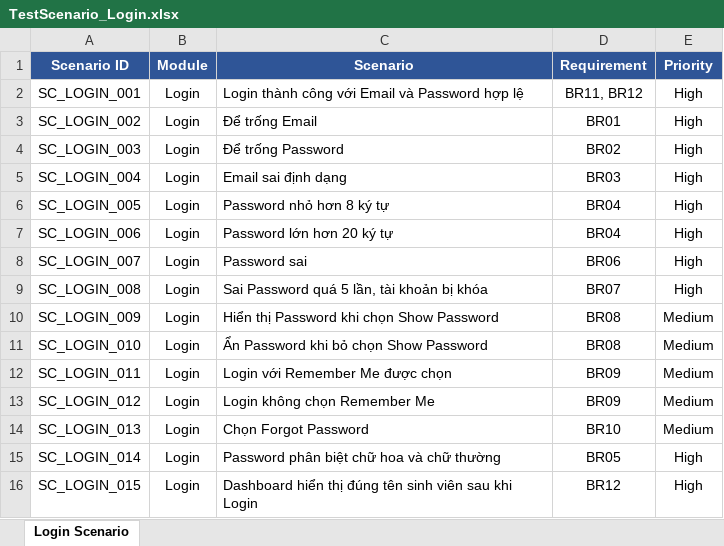
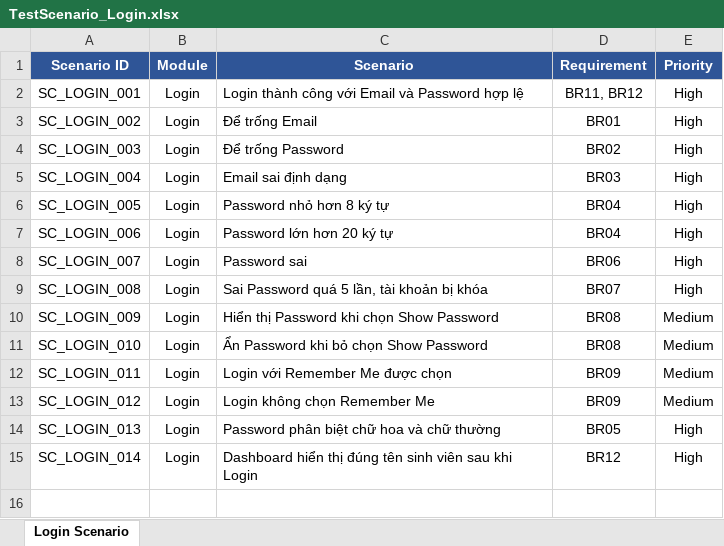
Before and after one commit to ynhiuit/Manual-Tester-Portfolio, an Excel workbook: 03_Test_Scenario/TestScenario_Login.xlsx, sheet Login Scenario, drawn as a sheet; values as stored, in another font and other column widths than the file's, no borders; conditional formats not drawn; the diff names each change by its address in the sheet, - before the commit and + after, or states it on an @@ line.

Commit message:
Update Login Test Scenario

```diff
--- a/03_Test_Scenario/TestScenario_Login.xlsx (sheet Login Scenario)
+++ b/03_Test_Scenario/TestScenario_Login.xlsx (sheet Login Scenario)
-C14 (Scenario): Chọn Forgot Password
+C14 (Scenario): Password phân biệt chữ hoa và chữ thường
-D14 (Requirement): BR10
+D14 (Requirement): BR05
-E14 (Priority): Medium
+E14 (Priority): High
-C15 (Scenario): Password phân biệt chữ hoa và chữ thường
+C15 (Scenario): Dashboard hiển thị đúng tên sinh viên sau khi Login
-D15 (Requirement): BR05
+D15 (Requirement): BR12
-row 16: SC_LOGIN_015 | Login | Dashboard hiển thị đúng tên sinh viên sau khi Login | BR12 | High
```
